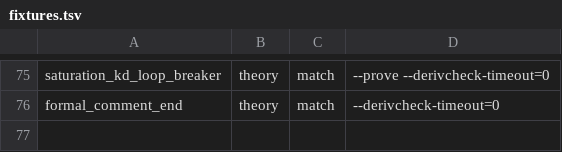
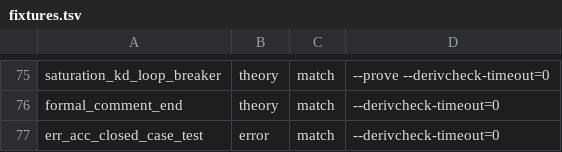
Before and after one commit to kmilner/tamarin-rs, a TSV file: scripts/divergence_fixtures/fixtures.tsv, drawn as a sheet; only a part is shown, gaps mark what is left out.

Commit message:
Report accountability errors the way HS does
- Undefined predicates are reported from the formula expansion, as
  liftedAddLemma does with expandLemma, instead of a hand-built tag list.
- Case-test predicates are keyed by whole fact tag (HS lookupPredicate)
  and duplicates print with sort sigils, as prettyFact prettyLVar does
  (`duplicate predicate: PubLog( $p )`).
- Undefined case tests are collected in one filter (required \\ defined).
- HS's partial folds (foldr1 and friends) die with
  `Prelude.foldr1: empty list` and exit 1; the port now returns
  AccError::EmptyList instead of panicking with exit 101 (behaviour
  change toward HS).

```diff
--- a/scripts/divergence_fixtures/fixtures.tsv
+++ b/scripts/divergence_fixtures/fixtures.tsv
@@ -76 +76,2 @@ saturation_kd_loop_breaker	theory	match	--prove --derivcheck-timeout=0
 formal_comment_end	theory	match	--derivcheck-timeout=0
+err_acc_closed_case_test	error	match	--derivcheck-timeout=0
```
Also changed, not shown: 6 other files.
